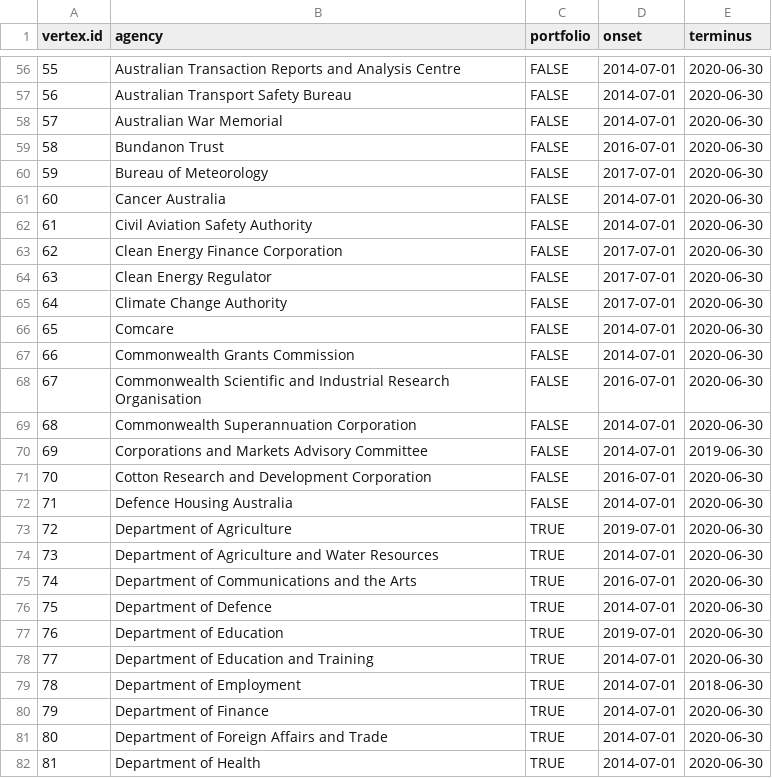
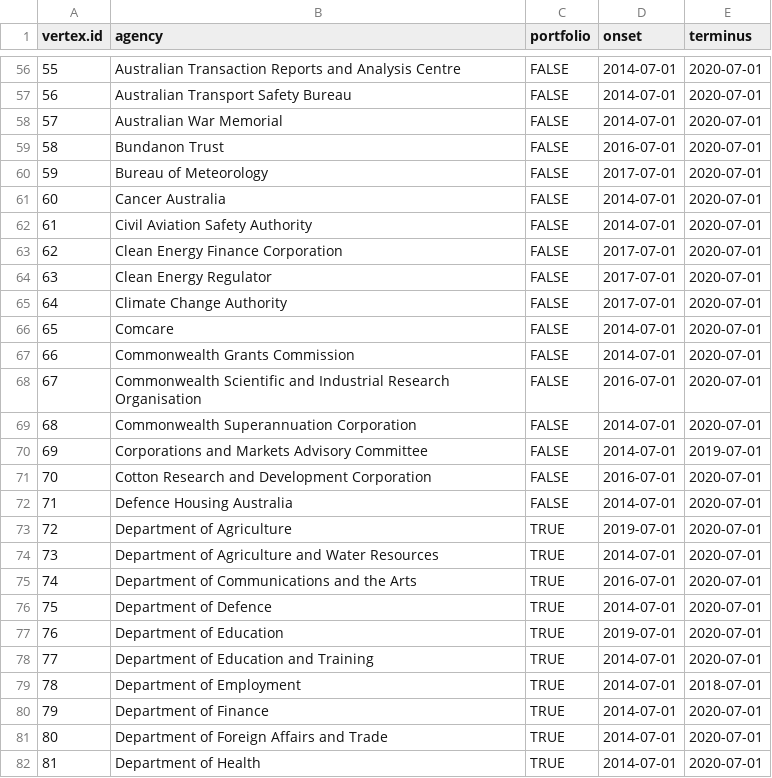
Before and after one commit to aterhorst/data, a CSV file: nodelist.csv, drawn as a sheet; only a part is shown, gaps mark what is left out; the diff covers the shown part only.

```diff
--- a/nodelist.csv
+++ b/nodelist.csv
@@ -56,27 +56,27 @@
-"55","Australian Transaction Reports and Analysis Centre",FALSE,2014-07-01,2020-06-30
-"56","Australian Transport Safety Bureau",FALSE,2014-07-01,2020-06-30
-"57","Australian War Memorial",FALSE,2014-07-01,2020-06-30
-"58","Bundanon Trust",FALSE,2016-07-01,2020-06-30
-"59","Bureau of Meteorology",FALSE,2017-07-01,2020-06-30
-"60","Cancer Australia",FALSE,2014-07-01,2020-06-30
-"61","Civil Aviation Safety Authority",FALSE,2014-07-01,2020-06-30
-"62","Clean Energy Finance Corporation",FALSE,2017-07-01,2020-06-30
-"63","Clean Energy Regulator",FALSE,2017-07-01,2020-06-30
-"64","Climate Change Authority",FALSE,2017-07-01,2020-06-30
-"65","Comcare",FALSE,2014-07-01,2020-06-30
-"66","Commonwealth Grants Commission",FALSE,2014-07-01,2020-06-30
-"67","Commonwealth Scientific and Industrial Research Organisation",FALSE,2016-07-01,2020-06-30
-"68","Commonwealth Superannuation Corporation",FALSE,2014-07-01,2020-06-30
-"69","Corporations and Markets Advisory Committee",FALSE,2014-07-01,2019-06-30
-"70","Cotton Research and Development Corporation",FALSE,2016-07-01,2020-06-30
-"71","Defence Housing Australia",FALSE,2014-07-01,2020-06-30
-"72","Department of Agriculture",TRUE,2019-07-01,2020-06-30
-"73","Department of Agriculture and Water Resources",TRUE,2014-07-01,2020-06-30
-"74","Department of Communications and the Arts",TRUE,2016-07-01,2020-06-30
-"75","Department of Defence",TRUE,2014-07-01,2020-06-30
-"76","Department of Education",TRUE,2019-07-01,2020-06-30
-"77","Department of Education and Training",TRUE,2014-07-01,2020-06-30
-"78","Department of Employment",TRUE,2014-07-01,2018-06-30
-"79","Department of Finance",TRUE,2014-07-01,2020-06-30
-"80","Department of Foreign Affairs and Trade",TRUE,2014-07-01,2020-06-30
-"81","Department of Health",TRUE,2014-07-01,2020-06-30
+"55","Australian Transaction Reports and Analysis Centre",FALSE,2014-07-01,2020-07-01
+"56","Australian Transport Safety Bureau",FALSE,2014-07-01,2020-07-01
+"57","Australian War Memorial",FALSE,2014-07-01,2020-07-01
+"58","Bundanon Trust",FALSE,2016-07-01,2020-07-01
+"59","Bureau of Meteorology",FALSE,2017-07-01,2020-07-01
+"60","Cancer Australia",FALSE,2014-07-01,2020-07-01
+"61","Civil Aviation Safety Authority",FALSE,2014-07-01,2020-07-01
+"62","Clean Energy Finance Corporation",FALSE,2017-07-01,2020-07-01
+"63","Clean Energy Regulator",FALSE,2017-07-01,2020-07-01
+"64","Climate Change Authority",FALSE,2017-07-01,2020-07-01
+"65","Comcare",FALSE,2014-07-01,2020-07-01
+"66","Commonwealth Grants Commission",FALSE,2014-07-01,2020-07-01
+"67","Commonwealth Scientific and Industrial Research Organisation",FALSE,2016-07-01,2020-07-01
+"68","Commonwealth Superannuation Corporation",FALSE,2014-07-01,2020-07-01
+"69","Corporations and Markets Advisory Committee",FALSE,2014-07-01,2019-07-01
+"70","Cotton Research and Development Corporation",FALSE,2016-07-01,2020-07-01
+"71","Defence Housing Australia",FALSE,2014-07-01,2020-07-01
+"72","Department of Agriculture",TRUE,2019-07-01,2020-07-01
+"73","Department of Agriculture and Water Resources",TRUE,2014-07-01,2020-07-01
+"74","Department of Communications and the Arts",TRUE,2016-07-01,2020-07-01
+"75","Department of Defence",TRUE,2014-07-01,2020-07-01
+"76","Department of Education",TRUE,2019-07-01,2020-07-01
+"77","Department of Education and Training",TRUE,2014-07-01,2020-07-01
+"78","Department of Employment",TRUE,2014-07-01,2018-07-01
+"79","Department of Finance",TRUE,2014-07-01,2020-07-01
+"80","Department of Foreign Affairs and Trade",TRUE,2014-07-01,2020-07-01
+"81","Department of Health",TRUE,2014-07-01,2020-07-01
```
Also changed, not shown: 136 edited cells elsewhere in this file, edgelist.csv, nodelist_expanded.csv.
